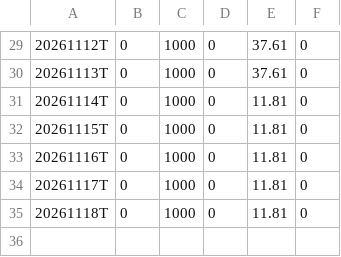
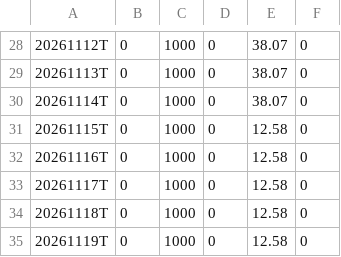
Before and after one commit to lssee003/relative-strength, a CSV file: output/RSRATING.csv, drawn as a sheet; only a part is shown, gaps mark what is left out; the diff covers the shown part only.

```diff
--- a/output/RSRATING.csv
+++ b/output/RSRATING.csv
@@ -29,7 +28,8 @@
-20261112T,0,1000,0,37.61,0
-20261113T,0,1000,0,37.61,0
-20261114T,0,1000,0,11.81,0
-20261115T,0,1000,0,11.81,0
-20261116T,0,1000,0,11.81,0
-20261117T,0,1000,0,11.81,0
-20261118T,0,1000,0,11.81,0
+20261112T,0,1000,0,38.07,0
+20261113T,0,1000,0,38.07,0
+20261114T,0,1000,0,38.07,0
+20261115T,0,1000,0,12.58,0
+20261116T,0,1000,0,12.58,0
+20261117T,0,1000,0,12.58,0
+20261118T,0,1000,0,12.58,0
+20261119T,0,1000,0,12.58,0
```
Also changed, not shown: 1 removed row and 27 edited cells elsewhere in this file, output/rs_industries.csv, output/rs_stocks.csv, 3 other files.
